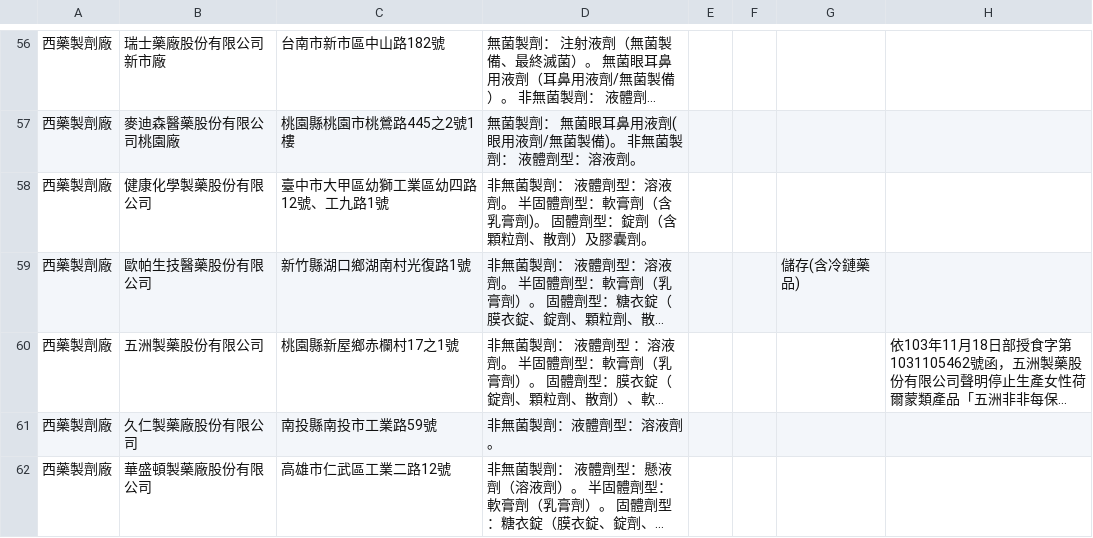
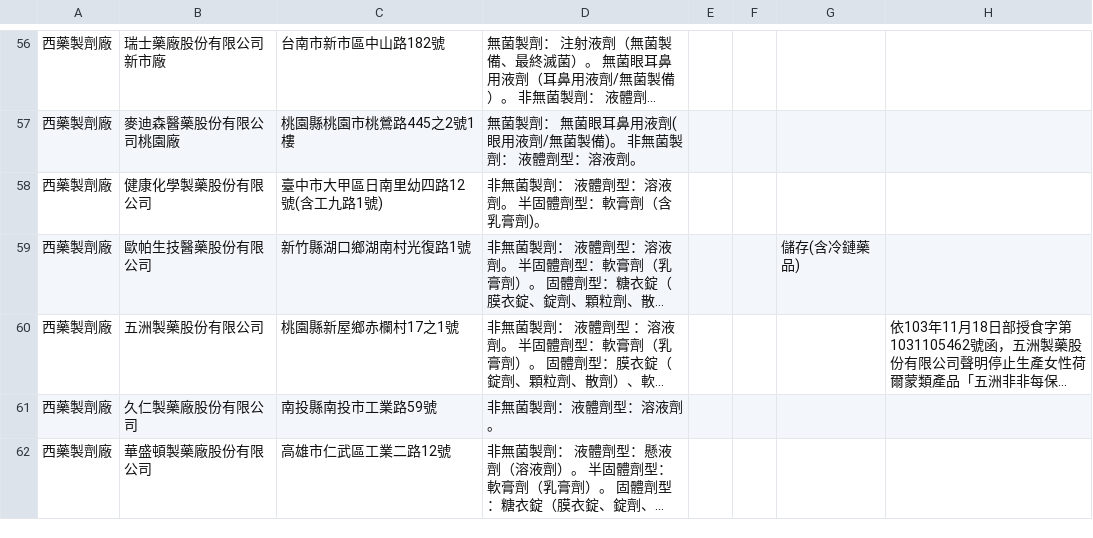
Before and after one commit to kiang/data.fda.gov.tw-list, a CSV file: dataset/31.csv, drawn as a sheet; only a part is shown, gaps mark what is left out; long unchanged cells end in …; the diff covers the shown part only; the diff names each change by its address in the sheet, - before the commit and + after, or states it on an @@ line.

Commit message:
update datasets @ 2017-06-24 00:55:01

```diff
--- a/dataset/31.csv
+++ b/dataset/31.csv
-C58: 臺中市大甲區幼獅工業區幼四路12號、工九路1號
+C58: 臺中市大甲區日南里幼四路12號(含工九路1號)
-D58: 非無菌製劑： 液體劑型：溶液劑。 半固體劑型：軟膏劑（含乳膏劑)。 固體劑型：錠劑（含顆粒劑、散劑）及膠囊劑。
+D58: 非無菌製劑： 液體劑型：溶液劑。 半固體劑型：軟膏劑（含乳膏劑)。
```
Also changed, not shown: 2 edited cells elsewhere in this file, list.csv, 1 other file.
